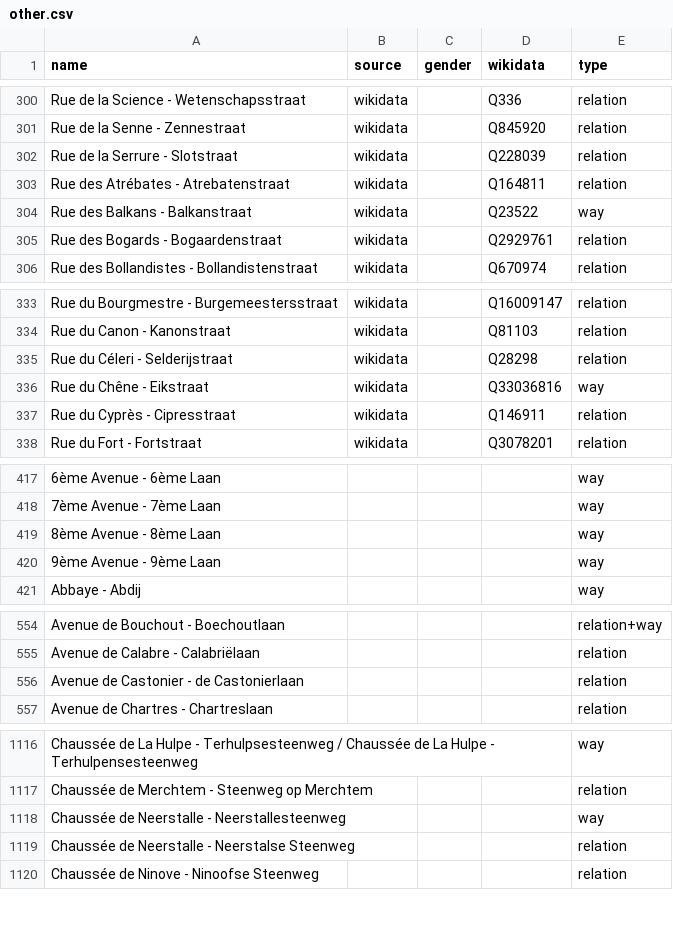
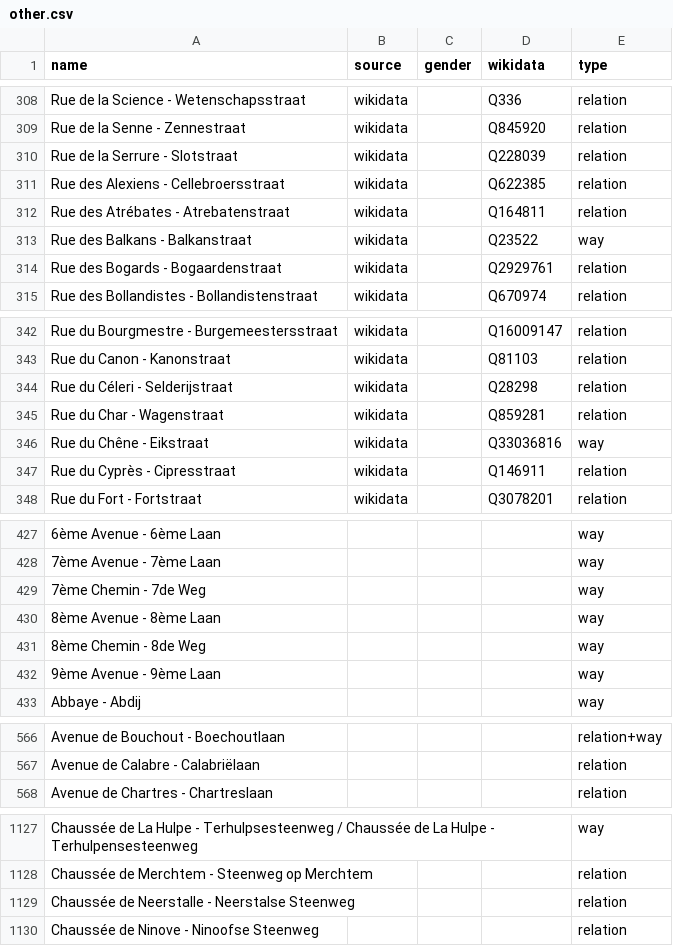
Before and after one commit to EqualStreetNames/equalstreetnames-brussels, a CSV file: data/other.csv, drawn as a sheet; only a part is shown, gaps mark what is left out; removed rows and columns are numbered as before the commit, all else as after; the diff covers the shown part only; the diff names each change by its address in the sheet, - before the commit and + after, or states it on an @@ line.

```diff
--- a/data/other.csv
+++ b/data/other.csv
+row 311: Rue des Alexiens - Cellebroersstraat | wikidata |  | Q622385 | relation
+row 345: Rue du Char - Wagenstraat | wikidata |  | Q859281 | relation
+row 429: 7ème Chemin - 7de Weg |  |  |  | way
+row 431: 8ème Chemin - 8de Weg |  |  |  | way
-row 556: Avenue de Castonier - de Castonierlaan |  |  |  | relation
-row 1118: Chaussée de Neerstalle - Neerstallesteenweg |  |  |  | way
```
Also changed, not shown: 19 added rows, 12 removed rows and 6 edited cells elsewhere in this file, data/gender.csv, 4 other files.
